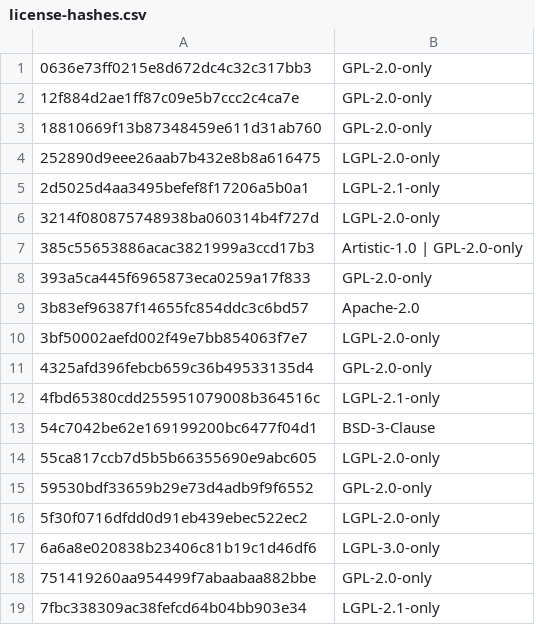
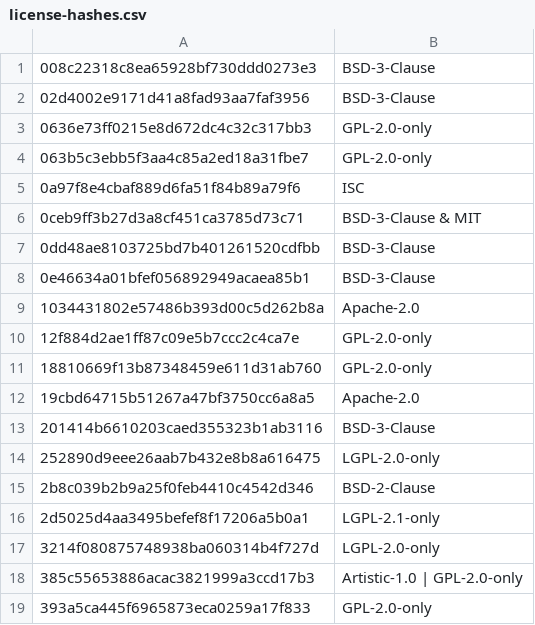
Before and after one commit to rdkcentral/poky, a CSV file: meta/files/license-hashes.csv, drawn as a sheet; only a part is shown; the shorter side is filled out with more unchanged rows; the diff covers the shown part only.

```diff
--- a/meta/files/license-hashes.csv
+++ b/meta/files/license-hashes.csv
@@ -1,5 +1,16 @@
+008c22318c8ea65928bf730ddd0273e3,BSD-3-Clause
+02d4002e9171d41a8fad93aa7faf3956,BSD-3-Clause
 0636e73ff0215e8d672dc4c32c317bb3,GPL-2.0-only
+063b5c3ebb5f3aa4c85a2ed18a31fbe7,GPL-2.0-only
+0a97f8e4cbaf889d6fa51f84b89a79f6,ISC
+0ceb9ff3b27d3a8cf451ca3785d73c71,BSD-3-Clause & MIT
+0dd48ae8103725bd7b401261520cdfbb,BSD-3-Clause
+0e46634a01bfef056892949acaea85b1,BSD-3-Clause
+1034431802e57486b393d00c5d262b8a,Apache-2.0
 12f884d2ae1ff87c09e5b7ccc2c4ca7e,GPL-2.0-only
 18810669f13b87348459e611d31ab760,GPL-2.0-only
+19cbd64715b51267a47bf3750cc6a8a5,Apache-2.0
+201414b6610203caed355323b1ab3116,BSD-3-Clause
 252890d9eee26aab7b432e8b8a616475,LGPL-2.0-only
+2b8c039b2b9a25f0feb4410c4542d346,BSD-2-Clause
 2d5025d4aa3495befef8f17206a5b0a1,LGPL-2.1-only
```
Also changed, not shown: 30 added rows elsewhere in this file, 1 other file.
